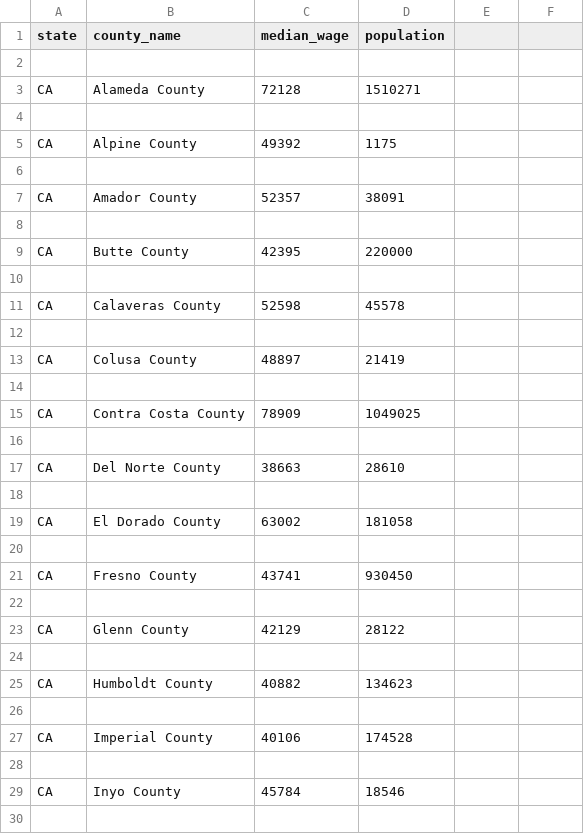
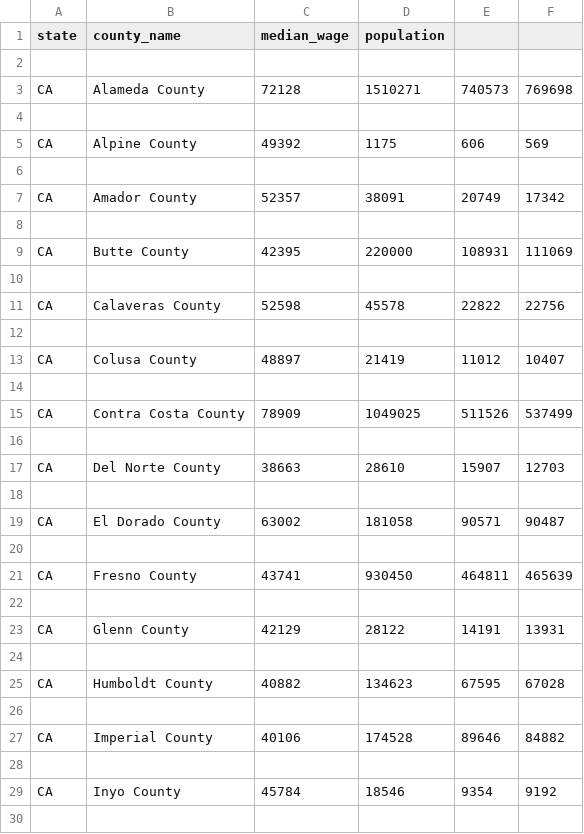
Before and after one commit to gabrielalharbi/info_proj, a CSV file: templates/data/county_data.csv, drawn as a sheet; only a part is shown; the diff covers the shown part only.

```diff
--- a/templates/data/county_data.csv
+++ b/templates/data/county_data.csv
@@ -2,29 +2,29 @@ state,county_name,median_wage,population
 
-CA,Alameda County,72128,1510271
+CA,Alameda County,72128,1510271,740573,769698
 
-CA,Alpine County,49392,1175
+CA,Alpine County,49392,1175,606,569
 
-CA,Amador County,52357,38091
+CA,Amador County,52357,38091,20749,17342
 
-CA,Butte County,42395,220000
+CA,Butte County,42395,220000,108931,111069
 
-CA,Calaveras County,52598,45578
+CA,Calaveras County,52598,45578,22822,22756
 
-CA,Colusa County,48897,21419
+CA,Colusa County,48897,21419,11012,10407
 
-CA,Contra Costa County,78909,1049025
+CA,Contra Costa County,78909,1049025,511526,537499
 
-CA,Del Norte County,38663,28610
+CA,Del Norte County,38663,28610,15907,12703
 
-CA,El Dorado County,63002,181058
+CA,El Dorado County,63002,181058,90571,90487
 
-CA,Fresno County,43741,930450
+CA,Fresno County,43741,930450,464811,465639
 
-CA,Glenn County,42129,28122
+CA,Glenn County,42129,28122,14191,13931
 
-CA,Humboldt County,40882,134623
+CA,Humboldt County,40882,134623,67595,67028
 
-CA,Imperial County,40106,174528
+CA,Imperial County,40106,174528,89646,84882
 
-CA,Inyo County,45784,18546
+CA,Inyo County,45784,18546,9354,9192
 
```
Also changed, not shown: 88 edited cells elsewhere in this file, 8 other files.
